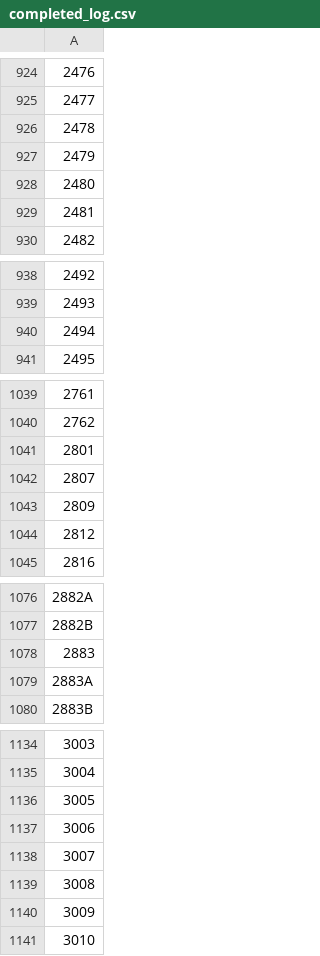
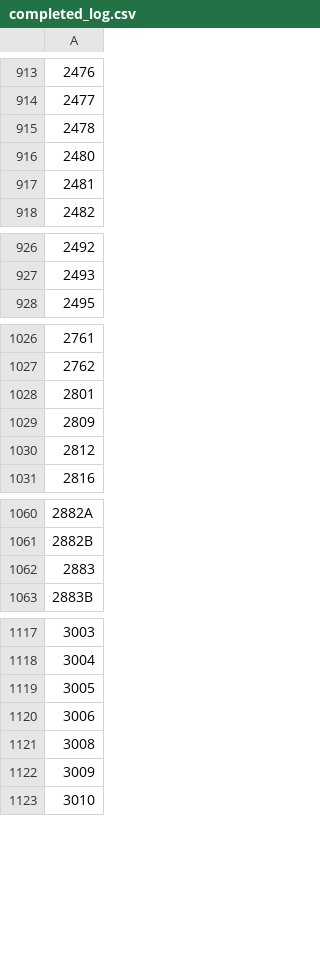
Before and after one commit to Xin95172/Quant, a CSV file: data/completed_log.csv, drawn as a sheet; only a part is shown, gaps mark what is left out; the diff covers the shown part only; the diff names each change by its address in the sheet, - before the commit and + after, or states it on an @@ line.

```diff
--- a/data/completed_log.csv
+++ b/data/completed_log.csv
-row 927: 2479
-row 940: 2494
-row 1042: 2807
-row 1079: 2883A
-row 1138: 3007
```
Also changed, not shown: 23 removed rows elsewhere in this file, data/台股總覽.csv, 1 other file.
